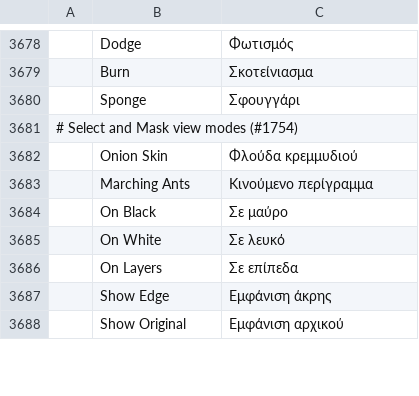
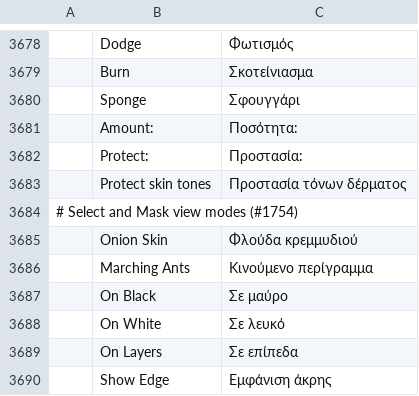
Before and after one commit to salim-studio/photosweet, a TSV file: crates/ui-egui/src/i18n/el.tsv, drawn as a sheet; only a part is shown, gaps mark what is left out; the shorter side is filled out with more unchanged rows; the diff names each change by its address in the sheet, - before the commit and + after, or states it on an @@ line.

```diff
--- a/crates/ui-egui/src/i18n/el.tsv
+++ b/crates/ui-egui/src/i18n/el.tsv
+row 3681:  | Amount: | Ποσότητα:
+row 3682:  | Protect: | Προστασία:
+row 3683:  | Protect skin tones | Προστασία τόνων δέρματος
```
Also changed, not shown: crates/ui-egui/src/i18n/fr.tsv, crates/ui-egui/src/i18n/nl.tsv, 26 other files.
